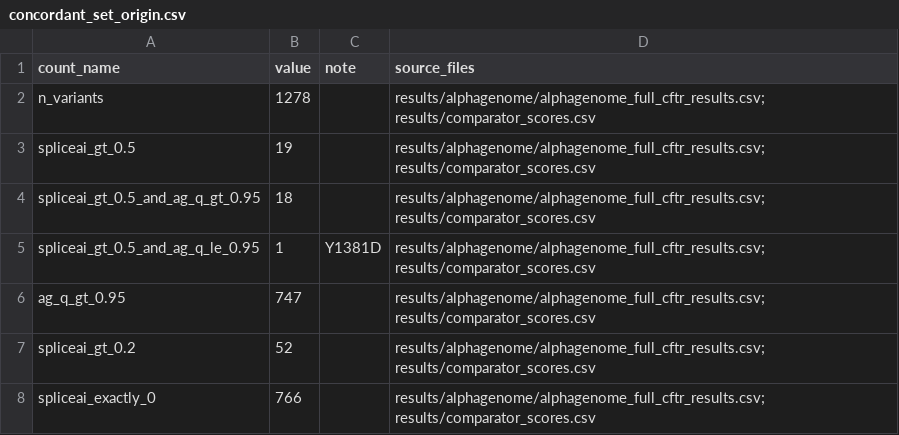
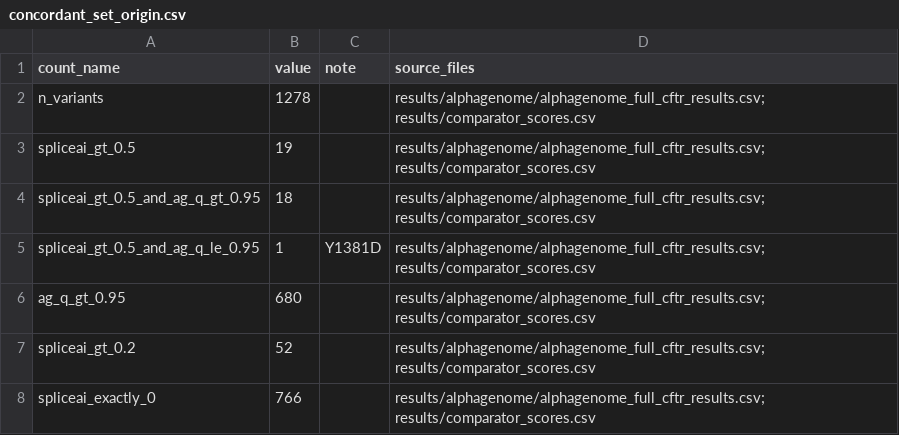
Before and after one commit to RoshaniPawar16/alphamissense-cftr, a CSV file: results/paper/concordant_set_origin.csv, drawn as a sheet.

```diff
--- a/results/paper/concordant_set_origin.csv
+++ b/results/paper/concordant_set_origin.csv
@@ -5,3 +5,3 @@ spliceai_gt_0.5_and_ag_q_gt_0.95,18,,results/alphagenome/alphagenome_full_cftr_r
 spliceai_gt_0.5_and_ag_q_le_0.95,1,Y1381D,results/alphagenome/alphagenome_full_cftr_results.csv; results/comparator_scores.csv
-ag_q_gt_0.95,747,,results/alphagenome/alphagenome_full_cftr_results.csv; results/comparator_scores.csv
+ag_q_gt_0.95,680,,results/alphagenome/alphagenome_full_cftr_results.csv; results/comparator_scores.csv
 spliceai_gt_0.2,52,,results/alphagenome/alphagenome_full_cftr_results.csv; results/comparator_scores.csv
```
Also changed, not shown: results/paper/ag_spliceai_2x2.csv, results/paper/concordant_set.csv, 26 other files.
